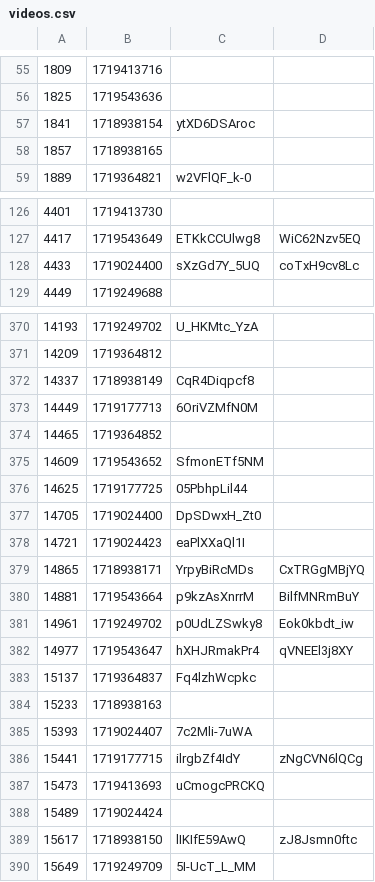
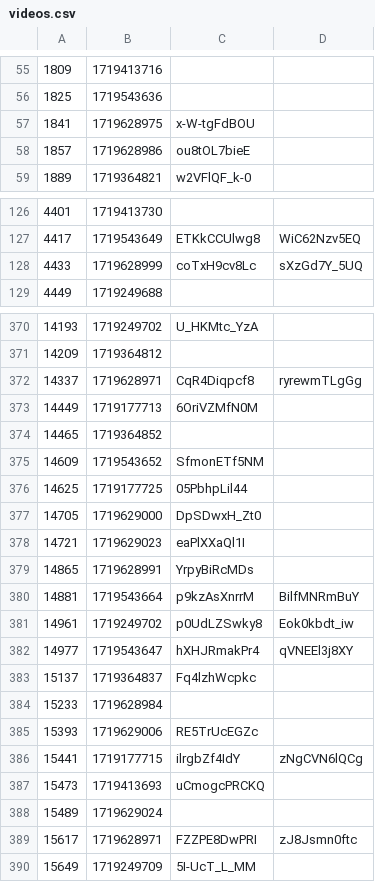
Before and after one commit to volodymyrspace/assets, a CSV file: definitions/videos.csv, drawn as a sheet; only a part is shown, gaps mark what is left out; the diff covers the shown part only.

Commit message:
videos - Sat Jun 29 2024

```diff
--- a/definitions/videos.csv
+++ b/definitions/videos.csv
@@ -56,4 +56,4 @@
 1825,1719543636,
-1841,1718938154,ytXD6DSAroc
-1857,1718938165,
+1841,1719628975,x-W-tgFdBOU
+1857,1719628986,ou8tOL7bieE
 1889,1719364821,w2VFlQF_k-0
@@ -127,3 +127,3 @@
 4417,1719543649,ETKkCCUlwg8,WiC62Nzv5EQ
-4433,1719024400,sXzGd7Y_5UQ,coTxH9cv8Lc
+4433,1719628999,coTxH9cv8Lc,sXzGd7Y_5UQ
 4449,1719249688,
@@ -371,3 +371,3 @@
 14209,1719364812,
-14337,1718938149,CqR4Diqpcf8
+14337,1719628971,CqR4Diqpcf8,ryrewmTLgGg
 14449,1719177713,6OriVZMfN0M
@@ -376,5 +376,5 @@
 14625,1719177725,05PbhpLil44
-14705,1719024400,DpSDwxH_Zt0
-14721,1719024423,eaPlXXaQl1I
-14865,1718938171,YrpyBiRcMDs,CxTRGgMBjYQ
+14705,1719629000,DpSDwxH_Zt0
+14721,1719629023,eaPlXXaQl1I
+14865,1719628991,YrpyBiRcMDs
 14881,1719543664,p9kzAsXnrrM,BilfMNRmBuY
@@ -383,8 +383,8 @@
 15137,1719364837,Fq4lzhWcpkc
-15233,1718938163,
-15393,1719024407,7c2Mli-7uWA
+15233,1719628984,
+15393,1719629006,RE5TrUcEGZc
 15441,1719177715,ilrgbZf4IdY,zNgCVN6lQCg
 15473,1719413693,uCmogcPRCKQ
-15489,1719024424,
-15617,1718938150,lIKIfE59AwQ,zJ8Jsmn0ftc
+15489,1719629024,
+15617,1719628971,FZZPE8DwPRI,zJ8Jsmn0ftc
 15649,1719249709,5I-UcT_L_MM
```
Also changed, not shown: 102 edited cells elsewhere in this file.
